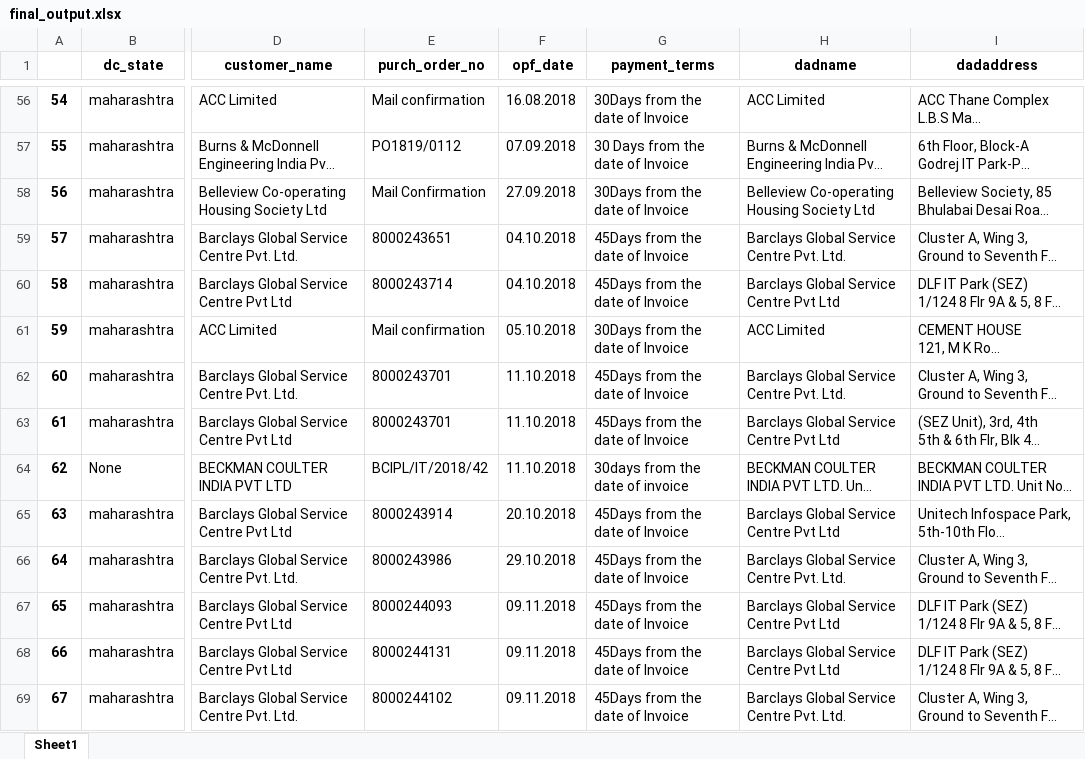
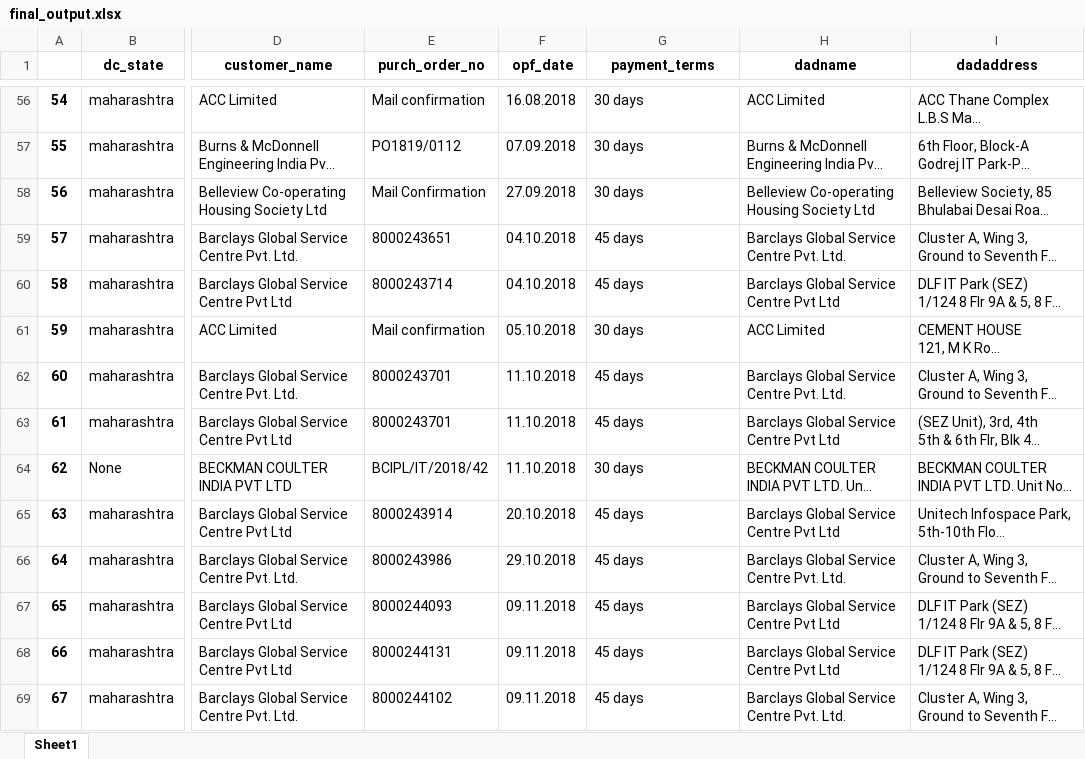
Before and after one commit to rishabh-bhatnagar/galaxy, an Excel workbook: pwd/final_output.xlsx, sheet Sheet1, drawn as a sheet; only a part is shown, gaps mark what is left out; long unchanged cells end in …; values as stored, in another font and other column widths than the file's, no borders; the diff covers the shown part only; the diff names each change by its address in the sheet, - before the commit and + after, or states it on an @@ line.

Commit message:
payment terms modified

```diff
--- a/pwd/final_output.xlsx (sheet Sheet1)
+++ b/pwd/final_output.xlsx (sheet Sheet1)
-G56 (payment_terms): 30Days from the date of Invoice
+G56 (payment_terms): 30 days
-G57 (payment_terms): 30 Days from the date of Invoice
+G57 (payment_terms): 30 days
-G58 (payment_terms): 30Days from the date of Invoice
+G58 (payment_terms): 30 days
-G59:G60 (payment_terms): 45Days from the date of Invoice
+G59:G60 (payment_terms): 45 days
-G61 (payment_terms): 30Days from the date of Invoice
+G61 (payment_terms): 30 days
-G62:G63 (payment_terms): 45Days from the date of Invoice
+G62:G63 (payment_terms): 45 days
-G64 (payment_terms): 30days from the date of invoice
+G64 (payment_terms): 30 days
-G65:G69 (payment_terms): 45Days from the date of Invoice
+G65:G69 (payment_terms): 45 days
```
Also changed, not shown: 123 edited cells elsewhere in this sheet, 3 other files.
